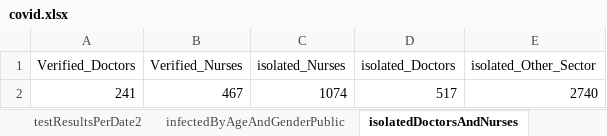
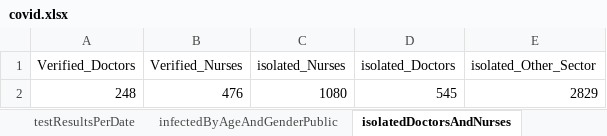
Before and after one commit to erasta/CovidDataIsrael, an Excel workbook: out/covid.xlsx, sheet isolatedDoctorsAndNurses, drawn as a sheet; values as stored, in another font and other column widths than the file's, no borders; removed rows and columns are numbered as before the commit, all else as after; the diff names each change by its address in the sheet, - before the commit and + after, or states it on an @@ line.

```diff
--- a/out/covid.xlsx (sheet isolatedDoctorsAndNurses)
+++ b/out/covid.xlsx (sheet isolatedDoctorsAndNurses)
-sheet tab: testResultsPerDate2
-row 2: 241 | 467 | 1074 | 517 | 2740
+row 2: 248 | 476 | 1080 | 545 | 2829
```
Also changed, not shown: sheet testResultsPerDate, sheet contagionDataPerCityPublic, sheet updatedPatientsOverallStatus, sheet hospitalStatus, sheet infectedPerDate, sheet recoveredPerDay, 9 more sheets, other sheet tabs, 23 other files.
